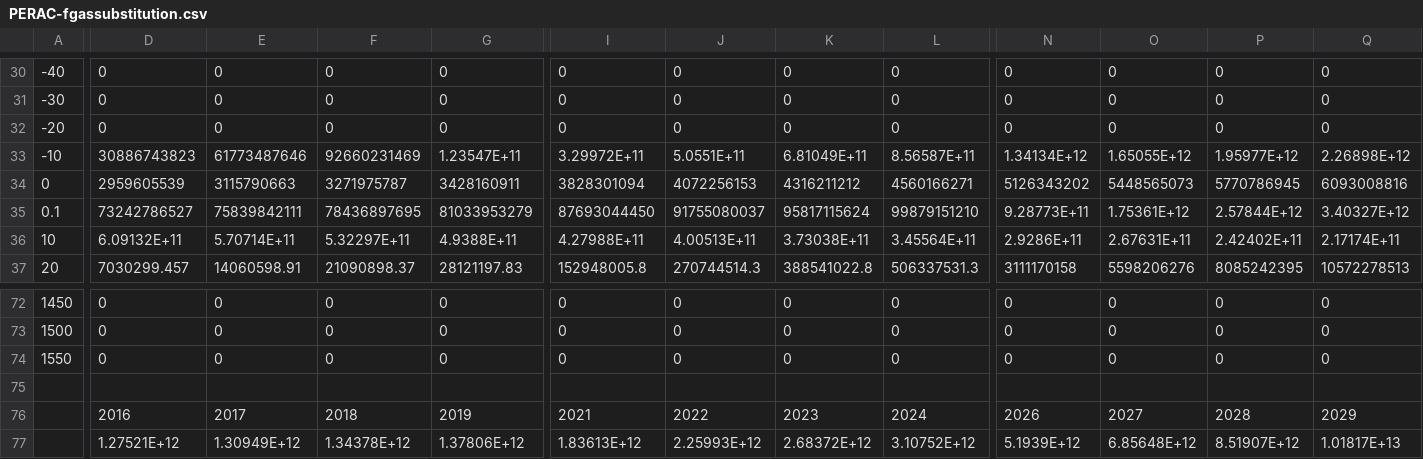
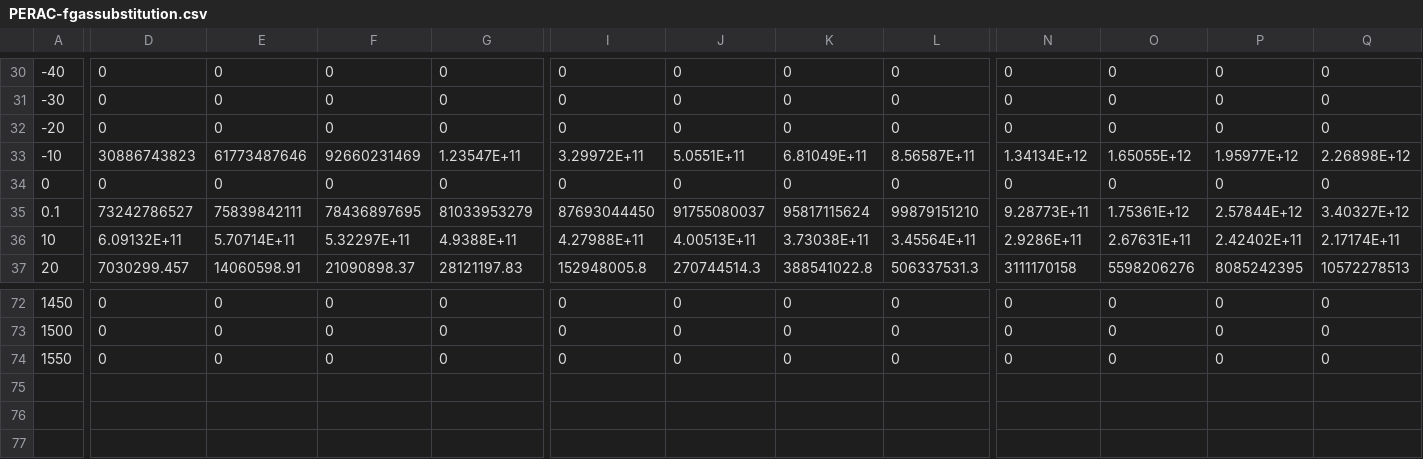
Before and after one commit to Energy-Innovation/eps-southkorea, a CSV file: InputData/indst/PERAC/PERAC-fgassubstitution.csv, drawn as a sheet; only a part is shown, gaps mark what is left out; rows hold the shown columns only; the diff covers the shown part only; the diff names each change by its address in the sheet, - before the commit and + after, or states it on an @@ line.

Commit message:
update to CCAMC, BPE, PERAC, calibration sheet

```diff
--- a/InputData/indst/PERAC/PERAC-fgassubstitution.csv
+++ b/InputData/indst/PERAC/PERAC-fgassubstitution.csv
-D34: 2959605539
+D34: 0
-E34: 3115790663
+E34: 0
-F34: 3271975787
+F34: 0
-G34: 3428160911
+G34: 0
-I34: 3828301094
+I34: 0
-J34: 4072256153
+J34: 0
-K34: 4316211212
+K34: 0
-L34: 4560166271
+L34: 0
-N34: 5126343202
+N34: 0
-O34: 5448565073
+O34: 0
-P34: 5770786945
+P34: 0
-Q34: 6093008816
+Q34: 0
-row 75: (empty)
-row 76:  | 2016 | 2017 | 2018 | 2019 | 2021 | 2022 | 2023 | 2024 | 2026 | 2027 | 2028 | 2029
-row 77:  | 1.27521E+12 | 1.30949E+12 | 1.34378E+12 | 1.37806E+12 | 1.83613E+12 | 2.25993E+12 | 2.68372E+12 | 3.10752E+12 | 5.1939E+12 | 6.85648E+12 | 8.51907E+12 | 1.01817E+13
```
Also changed, not shown: 16 edited cells elsewhere in this file, InputData/elec/CCaMC/CCaMC-BCCpUC.csv, InputData/indst/BPE/BPE-CH4.csv, 14 other files.
